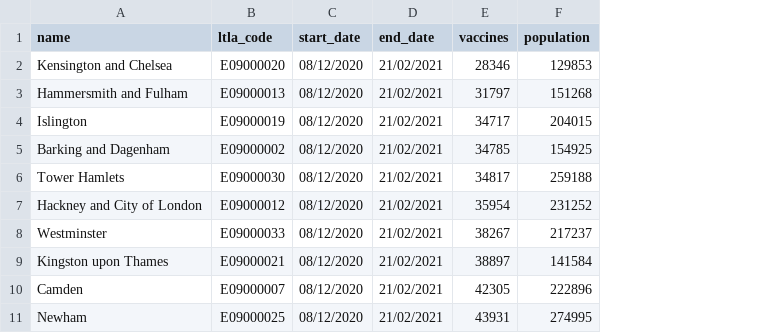
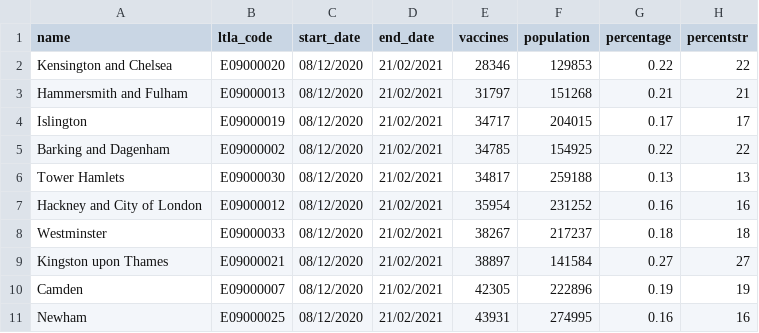
Before and after one commit to Felroy/MedAssist, a CSV file: nhse_weekly_vaccines_london_ltla.csv, drawn as a sheet; only a part is shown; the diff names each change by its address in the sheet, - before the commit and + after, or states it on an @@ line.

```diff
--- a/nhse_weekly_vaccines_london_ltla.csv
+++ b/nhse_weekly_vaccines_london_ltla.csv
+column G (percentage), rows 2-11: 0.22 | 0.21 | 0.17 | 0.22 | 0.13 | 0.16 | 0.18 | 0.27 | 0.19 | 0.16
+column H (percentstr), rows 2-11: 22 | 21 | 17 | 22 | 13 | 16 | 18 | 27 | 19 | 16
```
Also changed, not shown: 12 other files.
